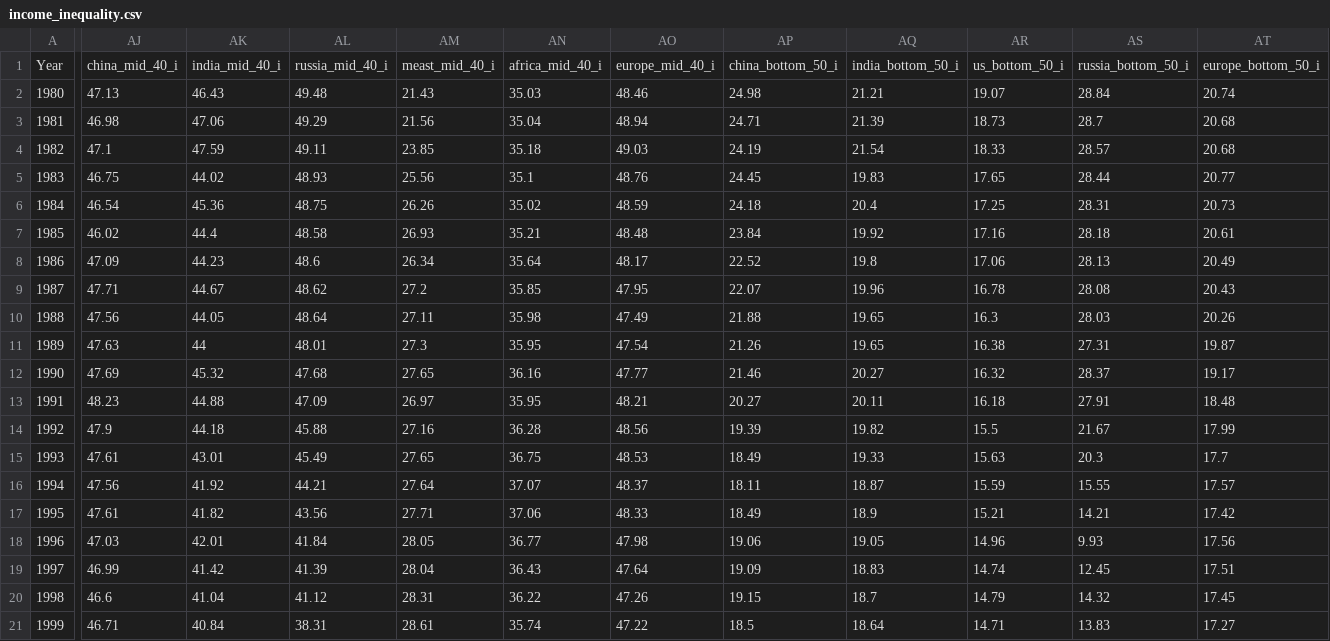
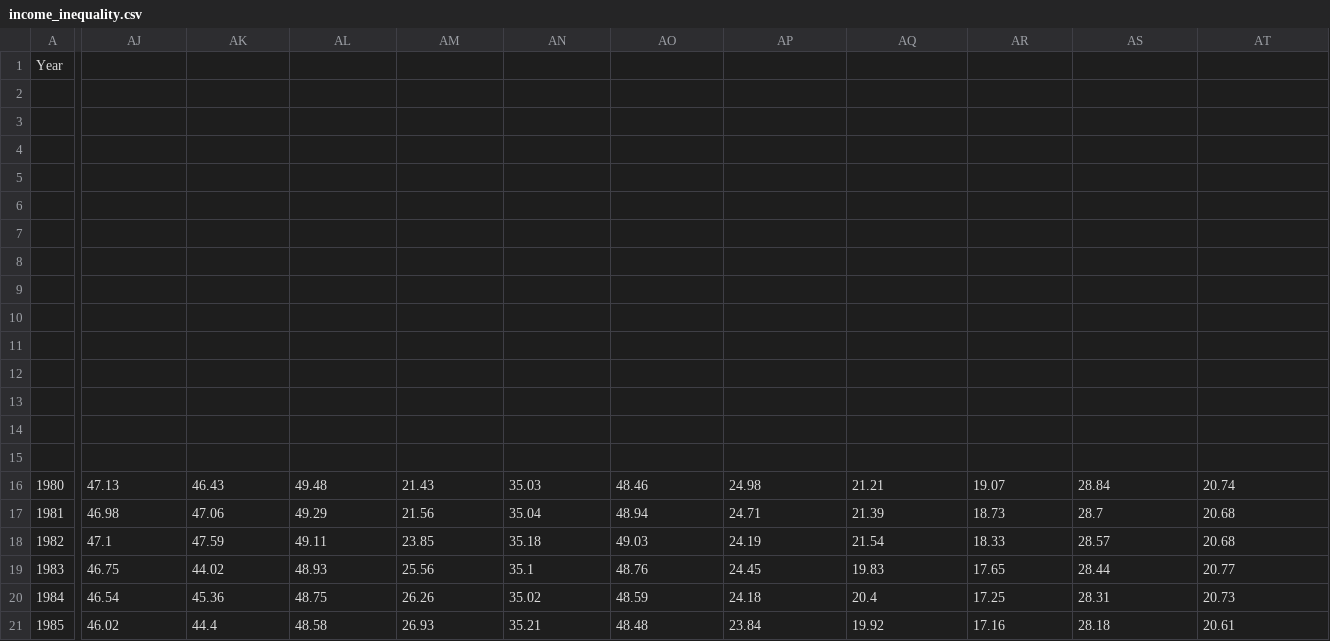
Before and after one commit to Silvestre15/Website, a CSV file: data/income_inequality.csv, drawn as a sheet; only a part is shown, gaps mark what is left out; the shorter side is filled out with more unchanged rows; rows hold the shown columns only; the diff covers the shown part only; the diff names each change by its address in the sheet, - before the commit and + after, or states it on an @@ line.

```diff
--- a/data/income_inequality.csv
+++ b/data/income_inequality.csv
-AJ1: china_mid_40_i
+AJ1: (empty)
-AK1: india_mid_40_i
+AK1: (empty)
-AL1: russia_mid_40_i
+AL1: (empty)
-AM1: meast_mid_40_i
+AM1: (empty)
-AN1: africa_mid_40_i
+AN1: (empty)
-AO1: europe_mid_40_i
+AO1: (empty)
-AP1: china_bottom_50_i
+AP1: (empty)
-AQ1: india_bottom_50_i
+AQ1: (empty)
-AR1: us_bottom_50_i
+AR1: (empty)
-AS1: russia_bottom_50_i
+AS1: (empty)
-AT1: europe_bottom_50_i
+AT1: (empty)
+row 2: (empty)
+row 3: (empty)
+row 4: (empty)
+row 5: (empty)
+row 6: (empty)
+row 7: (empty)
+row 8: (empty)
+row 9: (empty)
+row 10: (empty)
+row 11: (empty)
+row 12: (empty)
+row 13: (empty)
+row 14: (empty)
+row 15: (empty)
```
Also changed, not shown: 23 edited cells elsewhere in this file.
